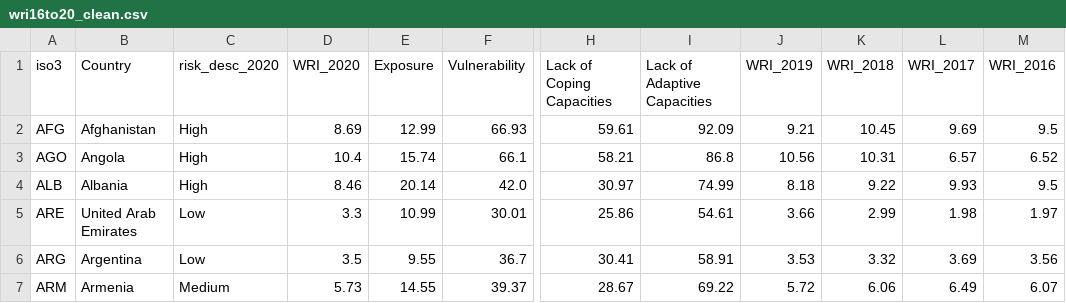
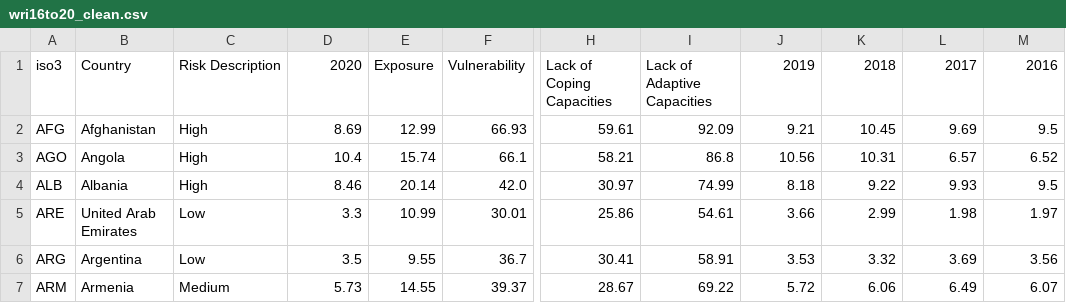
Before and after one commit to jsacoba/pai789_finalproject, a CSV file: script1-wri_data/wri16to20_clean.csv, drawn as a sheet; only a part is shown, gaps mark what is left out; the diff names each change by its address in the sheet, - before the commit and + after, or states it on an @@ line.

```diff
--- a/script1-wri_data/wri16to20_clean.csv
+++ b/script1-wri_data/wri16to20_clean.csv
-C1: risk_desc_2020
+C1: Risk Description
-D1: WRI_2020
+D1: 2020
-J1: WRI_2019
+J1: 2019
-K1: WRI_2018
+K1: 2018
-L1: WRI_2017
+L1: 2017
-M1: WRI_2016
+M1: 2016
```
Also changed, not shown: 2 other files.
